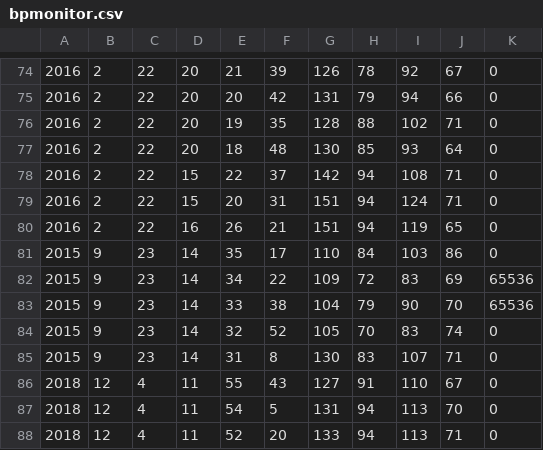
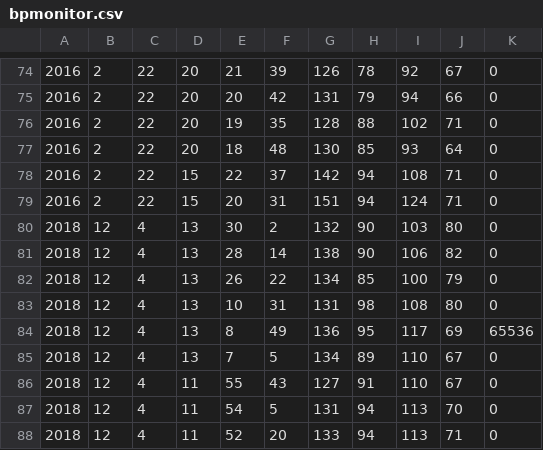
Before and after one commit to idaskovbjerg/BP12, a CSV file: BpNFCApp/BpNFCApp/bin/Debug/NFCCommunicator/Measurements/bpmonitor.csv, drawn as a sheet; only a part is shown, gaps mark what is left out.

```diff
--- a/BpNFCApp/BpNFCApp/bin/Debug/NFCCommunicator/Measurements/bpmonitor.csv
+++ b/BpNFCApp/BpNFCApp/bin/Debug/NFCCommunicator/Measurements/bpmonitor.csv
@@ -79,8 +79,8 @@
 2016,2,22,15,20,31,151,94,124,71,0
-2016,2,22,16,26,21,151,94,119,65,0
-2015,9,23,14,35,17,110,84,103,86,0
-2015,9,23,14,34,22,109,72,83,69,65536
-2015,9,23,14,33,38,104,79,90,70,65536
-2015,9,23,14,32,52,105,70,83,74,0
-2015,9,23,14,31,8,130,83,107,71,0
+2018,12,4,13,30,2,132,90,103,80,0
+2018,12,4,13,28,14,138,90,106,82,0
+2018,12,4,13,26,22,134,85,100,79,0
+2018,12,4,13,10,31,131,98,108,80,0
+2018,12,4,13,8,49,136,95,117,69,65536
+2018,12,4,13,7,5,134,89,110,67,0
 2018,12,4,11,55,43,127,91,110,67,0
```
Also changed, not shown: 10 other files.
